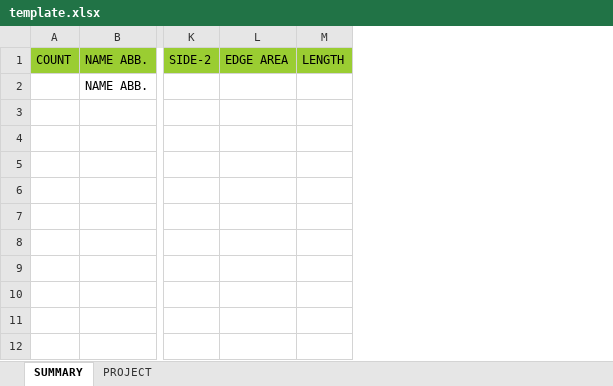
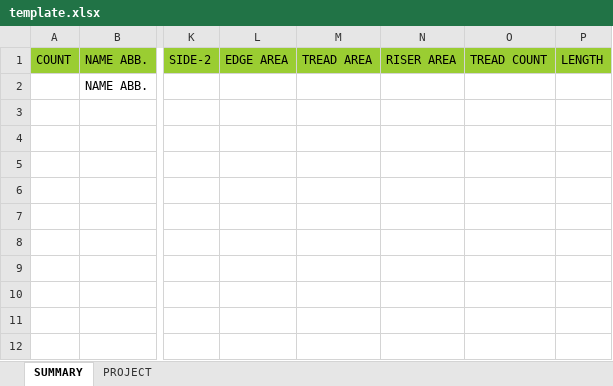
Before and after one commit to ArashNaderpour/QTO_Tool, an Excel workbook: QTO_Tool/Resources/Excel/template.xlsx, sheet SUMMARY, drawn as a sheet; only a part is shown, gaps mark what is left out; values as stored, in another font and other column widths than the file's, no borders; table styles not drawn; the diff names each change by its address in the sheet, - before the commit and + after, or states it on an @@ line.

Commit message:
Excel Template updated, summary tab

```diff
--- a/QTO_Tool/Resources/Excel/template.xlsx (sheet SUMMARY)
+++ b/QTO_Tool/Resources/Excel/template.xlsx (sheet SUMMARY)
+column M, row 1: TREAD AREA
+column N, row 1: RISER AREA
+column O, row 1: TREAD COUNT
```
Also changed, not shown: formulas that keep their value.
